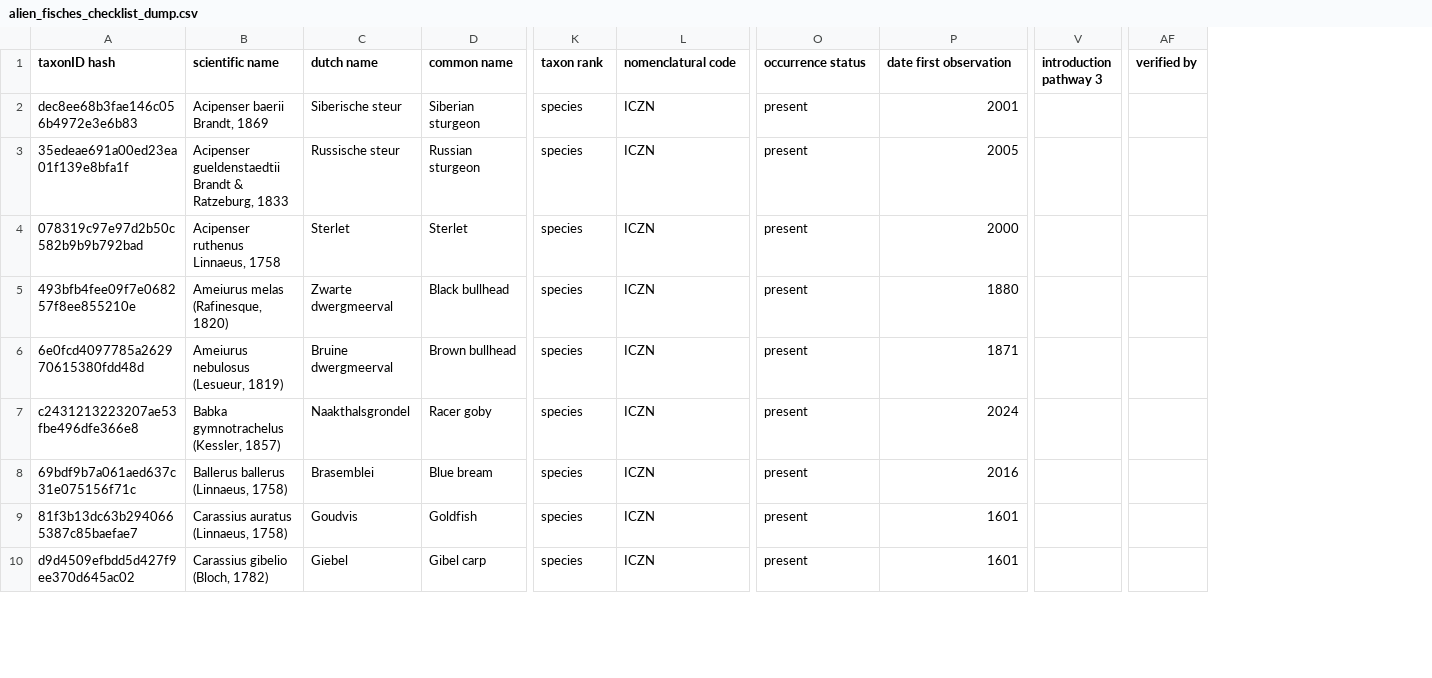
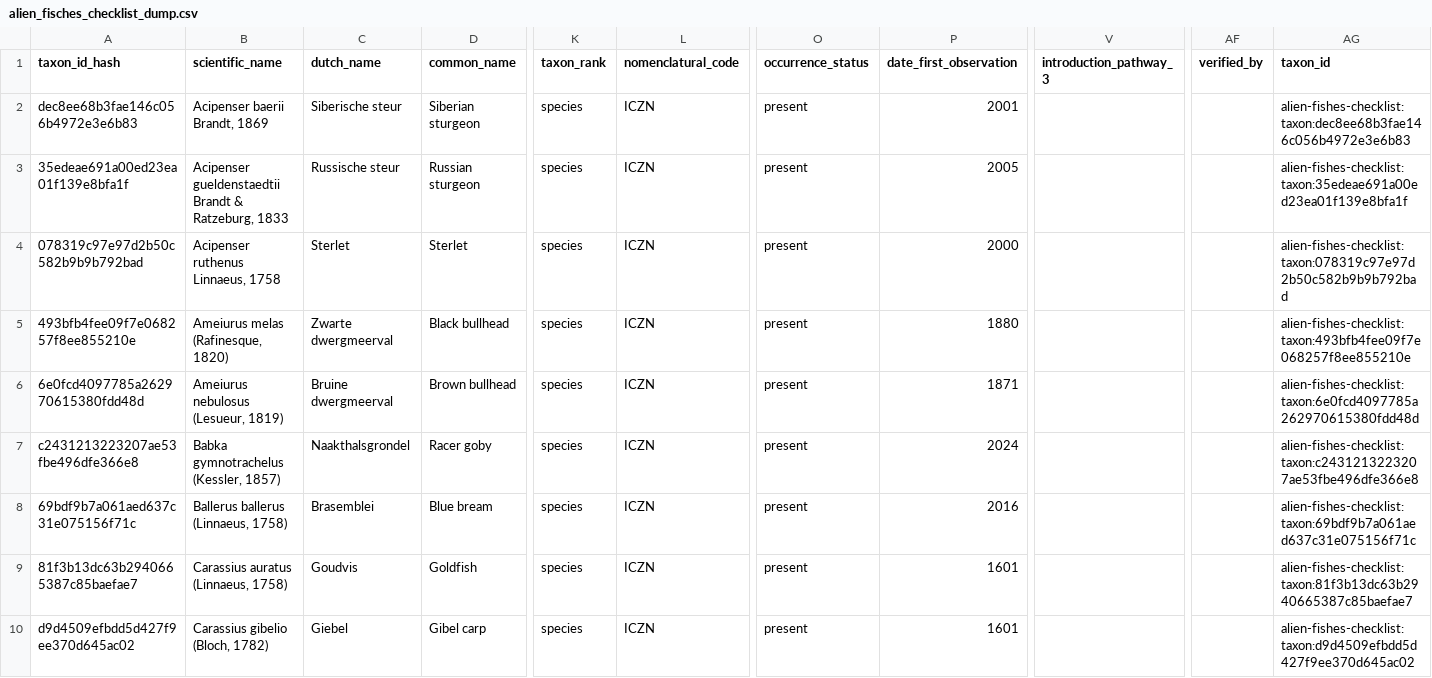
Before and after one commit to trias-project/alien-fishes-checklist, a CSV file: data/raw/alien_fisches_checklist_dump.csv, drawn as a sheet; only a part is shown, gaps mark what is left out; removed rows and columns are numbered as before the commit, all else as after; the diff covers the shown part only; the diff names each change by its address in the sheet, - before the commit and + after, or states it on an @@ line.

Commit message:
update species profile extension code and columns in spreadsheet

```diff
--- a/data/raw/alien_fisches_checklist_dump.csv
+++ b/data/raw/alien_fisches_checklist_dump.csv
-column V (introduction pathway 3), empty
+column V (introduction_pathway_3), empty
-column AF (verified by), empty
+column AF (verified_by), empty
+column AG (taxon_id), rows 2-10: alien-fishes-checklist:taxon:dec8ee68b3fae146c056b4972e3e6b83 | alien-fishes-checklist:taxon:35edeae691a00ed23ea01f139e8bfa1f | alien-fishes-checklist:taxon:078319c97e97d2b50c582b9b9b792bad | alien-fishes-checklist:taxon:493bfb4fee09f7e068257f8ee855210e | alien-fishes-checklist:taxon:6e0fcd4097785a262970615380fdd48d | alien-fishes-checklist:taxon:c2431213223207ae53fbe496dfe366e8 | alien-fishes-checklist:taxon:69bdf9b7a061aed637c31e075156f71c | alien-fishes-checklist:taxon:81f3b13dc63b2940665387c85baefae7 | alien-fishes-checklist:taxon:d9d4509efbdd5d427f9ee370d645ac02
-A1: taxonID hash
+A1: taxon_id_hash
-B1: scientific name
+B1: scientific_name
-C1: dutch name
+C1: dutch_name
-D1: common name
+D1: common_name
-K1: taxon rank
+K1: taxon_rank
-L1: nomenclatural code
+L1: nomenclatural_code
-O1: occurrence status
+O1: occurrence_status
-P1: date first observation
+P1: date_first_observation
```
Also changed, not shown: 9 edited cells elsewhere in this file, 1 other file.
